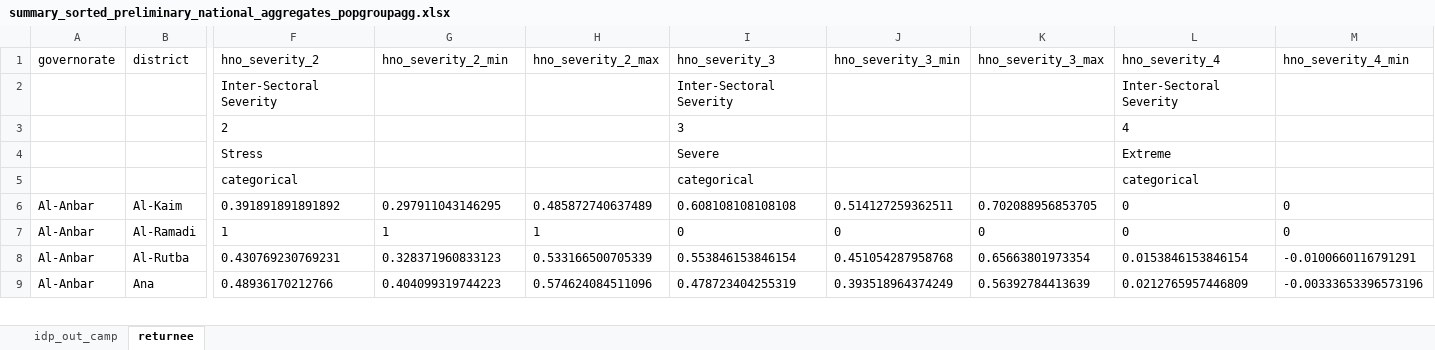
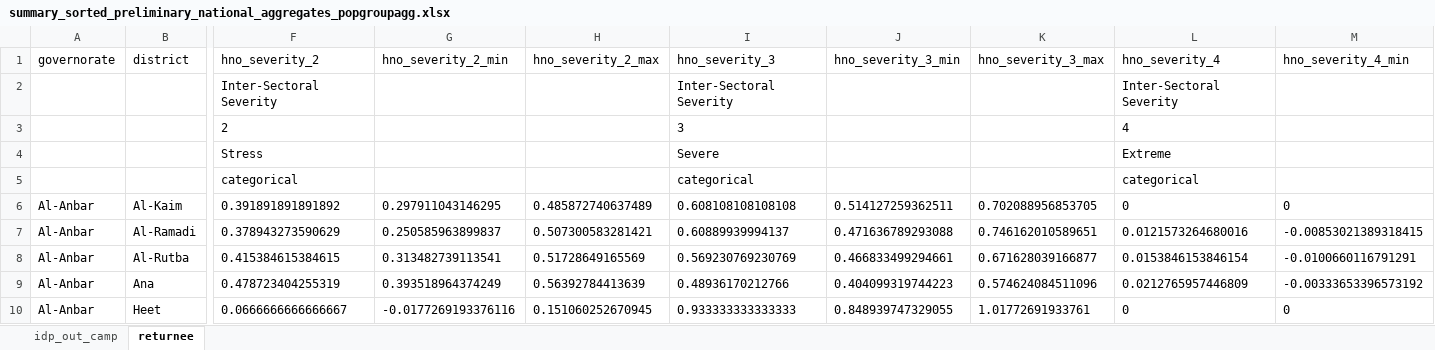
Before and after one commit to rawa-o-mohammed/MCNA20_Analysis_IRQ, an Excel workbook: Output/summary_sorted/summary_sorted_preliminary_national_aggregates_popgroupagg.xlsx, sheet returnee, drawn as a sheet; only a part is shown, gaps mark what is left out; values as stored, in another font and other column widths than the file's, no borders; rows hold the shown columns only; the diff covers the shown part only; the diff names each change by its address in the sheet, - before the commit and + after, or states it on an @@ line.

```diff
--- a/Output/summary_sorted/summary_sorted_preliminary_national_aggregates_popgroupagg.xlsx (sheet returnee)
+++ b/Output/summary_sorted/summary_sorted_preliminary_national_aggregates_popgroupagg.xlsx (sheet returnee)
-F7 (hno_severity_2): 1
+F7 (hno_severity_2): 0.378943273590629
-G7 (hno_severity_2_min): 1
+G7 (hno_severity_2_min): 0.250585963899837
-H7 (hno_severity_2_max): 1
+H7 (hno_severity_2_max): 0.507300583281421
-I7 (hno_severity_3): 0
+I7 (hno_severity_3): 0.60889939994137
-J7 (hno_severity_3_min): 0
+J7 (hno_severity_3_min): 0.471636789293088
-K7 (hno_severity_3_max): 0
+K7 (hno_severity_3_max): 0.746162010589651
-L7 (hno_severity_4): 0
+L7 (hno_severity_4): 0.0121573264680016
-M7 (hno_severity_4_min): 0
+M7 (hno_severity_4_min): -0.00853021389318415
-F8 (hno_severity_2): 0.430769230769231
+F8 (hno_severity_2): 0.415384615384615
-G8 (hno_severity_2_min): 0.328371960833123
+G8 (hno_severity_2_min): 0.313482739113541
-H8 (hno_severity_2_max): 0.533166500705339
+H8 (hno_severity_2_max): 0.51728649165569
-I8 (hno_severity_3): 0.553846153846154
+I8 (hno_severity_3): 0.569230769230769
-J8 (hno_severity_3_min): 0.451054287958768
+J8 (hno_severity_3_min): 0.466833499294661
-K8 (hno_severity_3_max): 0.65663801973354
+K8 (hno_severity_3_max): 0.671628039166877
-F9 (hno_severity_2): 0.48936170212766
+F9 (hno_severity_2): 0.478723404255319
-G9 (hno_severity_2_min): 0.404099319744223
+G9 (hno_severity_2_min): 0.393518964374249
-H9 (hno_severity_2_max): 0.574624084511096
+H9 (hno_severity_2_max): 0.56392784413639
-I9 (hno_severity_3): 0.478723404255319
+I9 (hno_severity_3): 0.48936170212766
-J9 (hno_severity_3_min): 0.393518964374249
+J9 (hno_severity_3_min): 0.404099319744223
-K9 (hno_severity_3_max): 0.56392784413639
+K9 (hno_severity_3_max): 0.574624084511096
-M9 (hno_severity_4_min): -0.00333653396573196
+M9 (hno_severity_4_min): -0.00333653396573192
+row 10: Al-Anbar | Heet | 0.0666666666666667 | -0.0177269193376116 | 0.151060252670945 | 0.933333333333333 | 0.848939747329055 | 1.01772691933761 | 0 | 0
```
Also changed, not shown: 1 added row and 182 edited cells elsewhere in this sheet, sheet idp_out_camp, 8 other files.
